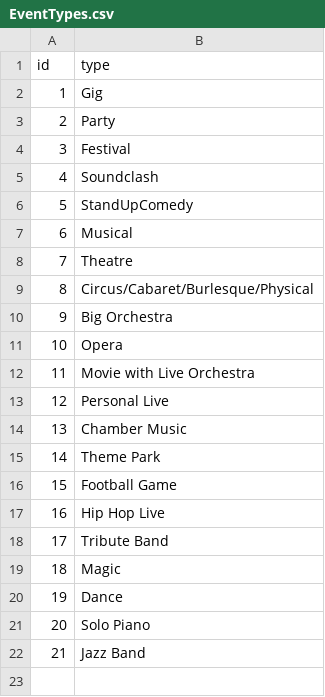
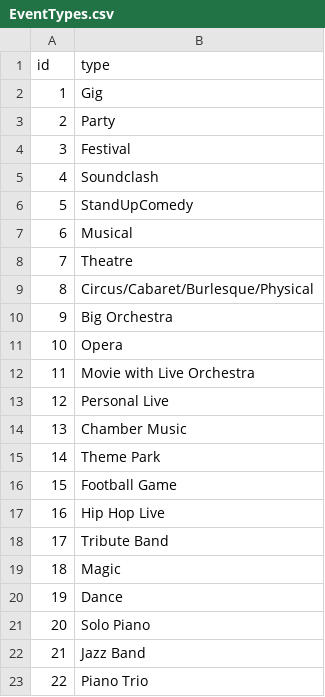
Before and after one commit to alexandroskilias/eventsDB, a CSV file: Tables/EventTypes.csv, drawn as a sheet.

```diff
--- a/Tables/EventTypes.csv
+++ b/Tables/EventTypes.csv
@@ -22 +22,2 @@ id;type
 21;Jazz Band
+22;Piano Trio
```
Also changed, not shown: Tables/Artists.csv, Tables/Events.csv, 1 other file.
